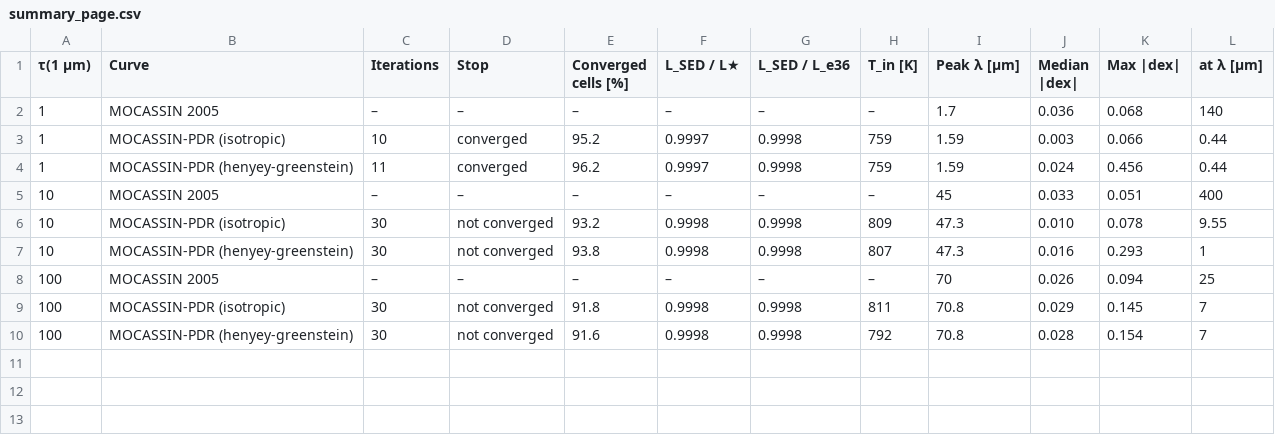
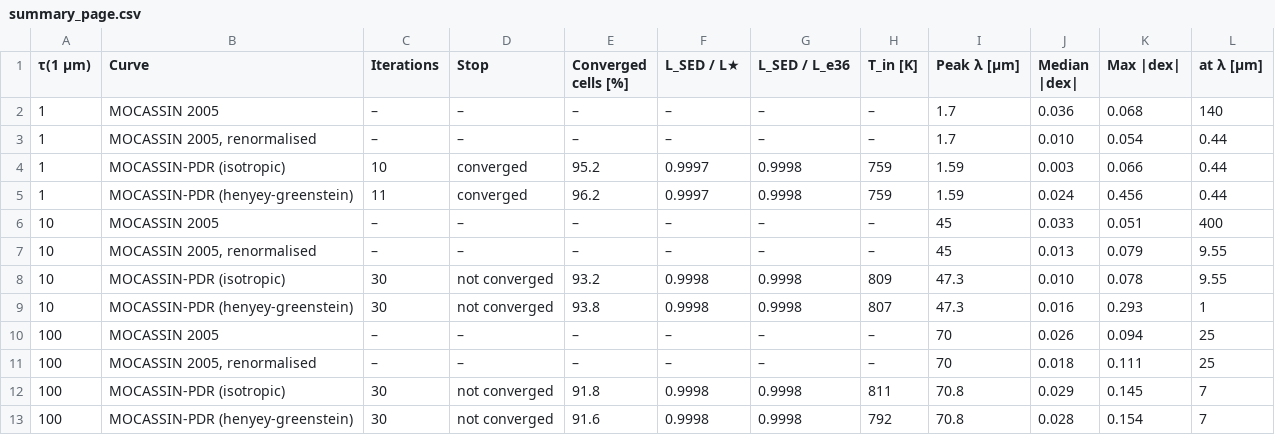
Before and after one commit to hektor-monteiro/mocassin-pdr, a CSV file: docs/bench/data/dust1d/summary_page.csv, drawn as a sheet; the diff names each change by its address in the sheet, - before the commit and + after, or states it on an @@ line.

```diff
--- a/docs/bench/data/dust1d/summary_page.csv
+++ b/docs/bench/data/dust1d/summary_page.csv
+row 3: 1 | MOCASSIN 2005, renormalised | – | – | – | – | – | – | 1.7 | 0.010 | 0.054 | 0.44
+row 7: 10 | MOCASSIN 2005, renormalised | – | – | – | – | – | – | 45 | 0.013 | 0.079 | 9.55
+row 11: 100 | MOCASSIN 2005, renormalised | – | – | – | – | – | – | 70 | 0.018 | 0.111 | 25
```
Also changed, not shown: docs/bench/data/dust1d/summary.csv, 4 other files.
